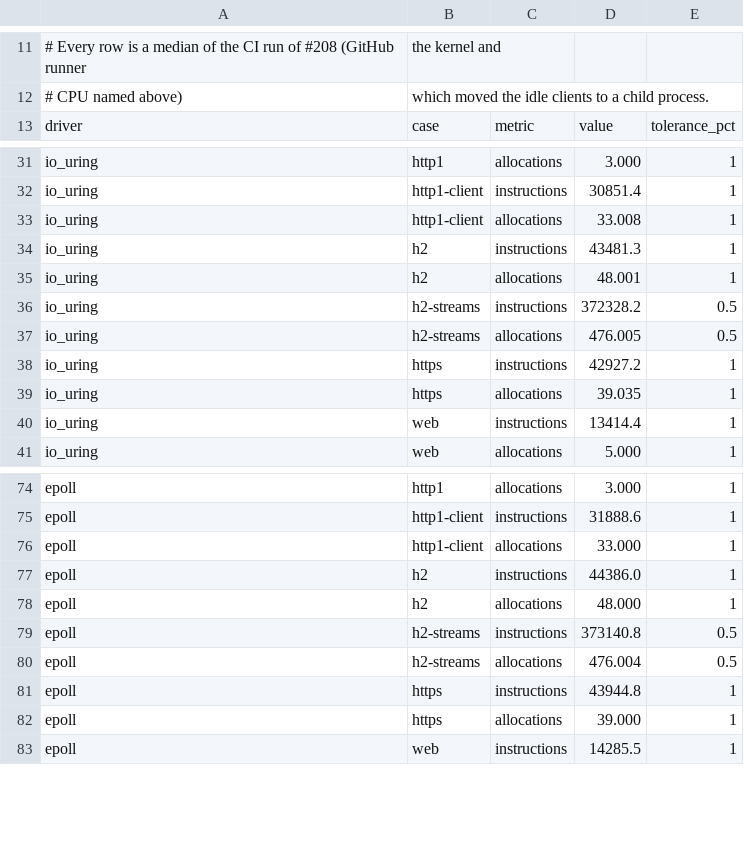
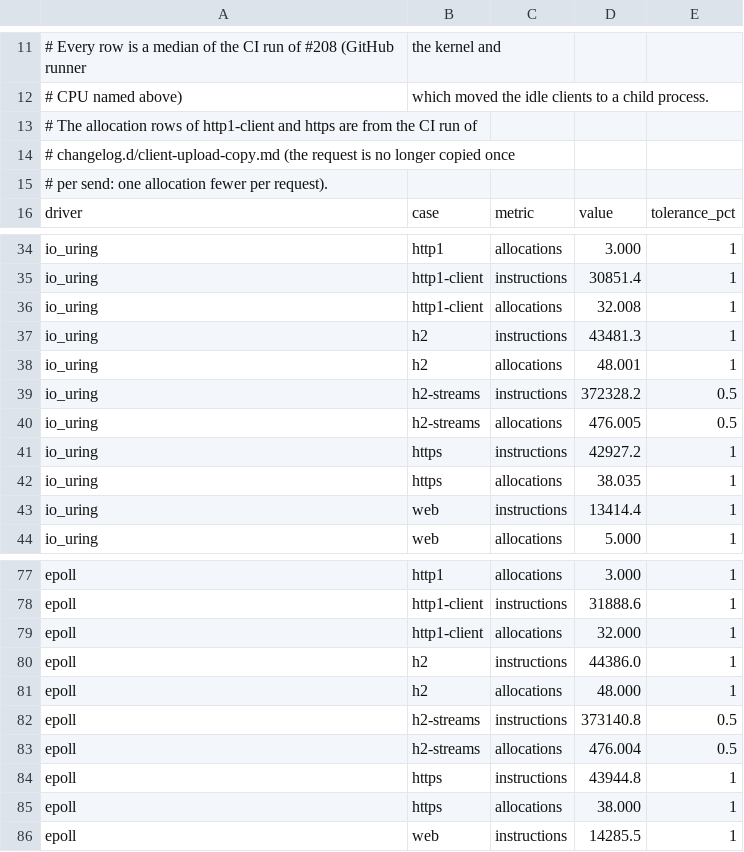
Before and after one commit to giong-run/Giong, a CSV file: bench/instr/baseline.csv, drawn as a sheet; only a part is shown, gaps mark what is left out.

Commit message:
bench(instr): the HTTP/1.1 client makes one allocation fewer per request
CI's instr check measured 32 allocations per http1-client request (33 in the
baseline) and 38 per https request (39) on both drivers: the request is no
longer copied once per send. The rows now hold those values.

```diff
--- a/bench/instr/baseline.csv
+++ b/bench/instr/baseline.csv
@@ -12,2 +12,5 @@
 # CPU named above), which moved the idle clients to a child process.
+# The allocation rows of http1-client and https are from the CI run of
+# changelog.d/client-upload-copy.md (the request is no longer copied once
+# per send: one allocation fewer per request).
 driver,case,metric,value,tolerance_pct
@@ -32,3 +35,3 @@ io_uring,http1,allocations,3.000,1
 io_uring,http1-client,instructions,30851.4,1
-io_uring,http1-client,allocations,33.008,1
+io_uring,http1-client,allocations,32.008,1
 io_uring,h2,instructions,43481.3,1
@@ -38,3 +41,3 @@ io_uring,h2-streams,allocations,476.005,0.5
 io_uring,https,instructions,42927.2,1
-io_uring,https,allocations,39.035,1
+io_uring,https,allocations,38.035,1
 io_uring,web,instructions,13414.4,1
@@ -75,3 +78,3 @@ epoll,http1,allocations,3.000,1
 epoll,http1-client,instructions,31888.6,1
-epoll,http1-client,allocations,33.000,1
+epoll,http1-client,allocations,32.000,1
 epoll,h2,instructions,44386.0,1
@@ -81,3 +84,3 @@ epoll,h2-streams,allocations,476.004,0.5
 epoll,https,instructions,43944.8,1
-epoll,https,allocations,39.000,1
+epoll,https,allocations,38.000,1
 epoll,web,instructions,14285.5,1
```
